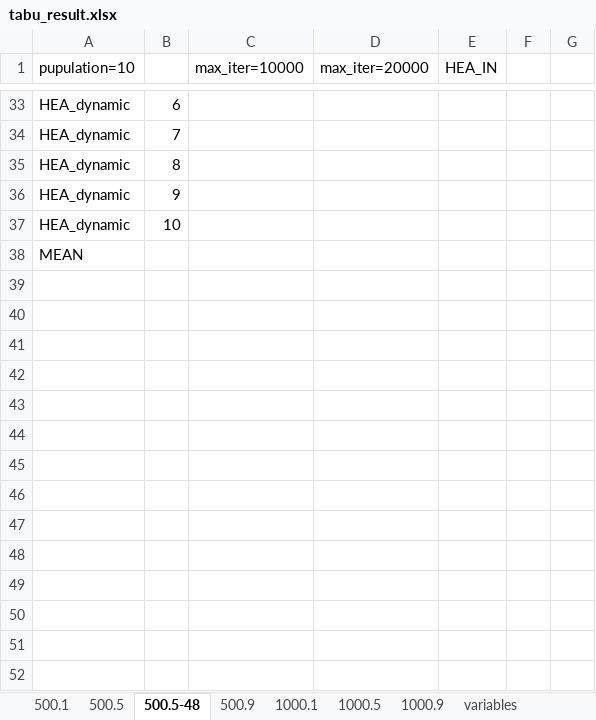
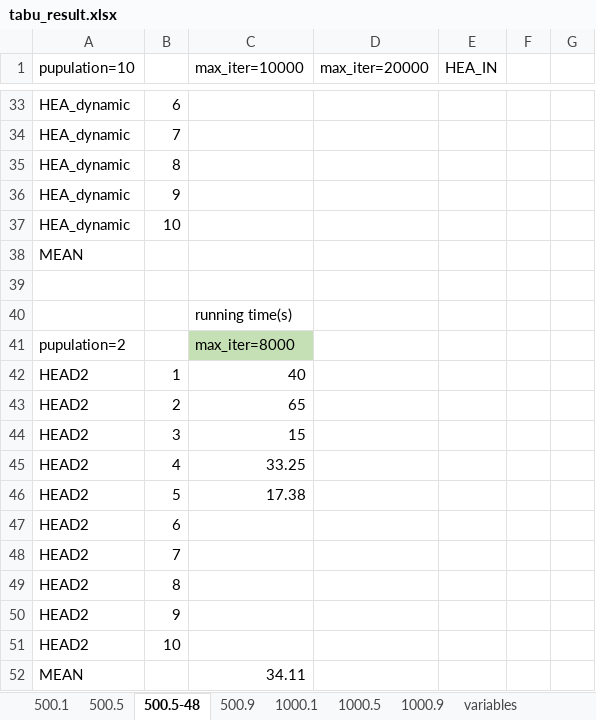
Before and after one commit to ssfc/npbenchmark, an Excel workbook: npbenchmark-main/tabucol_vector/tabu_result.xlsx, sheet 500.5-48, drawn as a sheet; only a part is shown, gaps mark what is left out; values as stored, in another font and other column widths than the file's, no borders; the diff names each change by its address in the sheet, - before the commit and + after, or states it on an @@ line.

```diff
--- a/npbenchmark-main/tabucol_vector/tabu_result.xlsx (sheet 500.5-48)
+++ b/npbenchmark-main/tabucol_vector/tabu_result.xlsx (sheet 500.5-48)
+row 39: (empty)
+row 40:  |  | running time(s)
+row 41: pupulation=2 |  | max_iter=8000
+row 42: HEAD2 | 1 | 40
+row 43: HEAD2 | 2 | 65
+row 44: HEAD2 | 3 | 15
+row 45: HEAD2 | 4 | 33.25
+row 46: HEAD2 | 5 | 17.38
+row 47: HEAD2 | 6
+row 48: HEAD2 | 7
+row 49: HEAD2 | 8
+row 50: HEAD2 | 9
+row 51: HEAD2 | 10
+row 52: MEAN |  | 34.11
```
Also changed, not shown: 11 other files.
